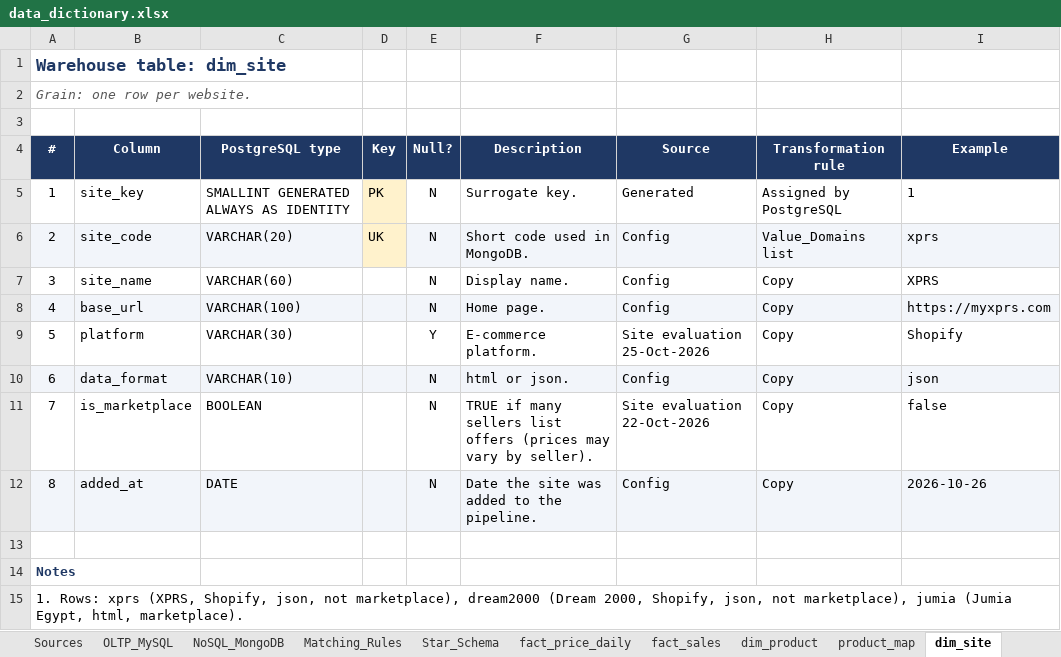
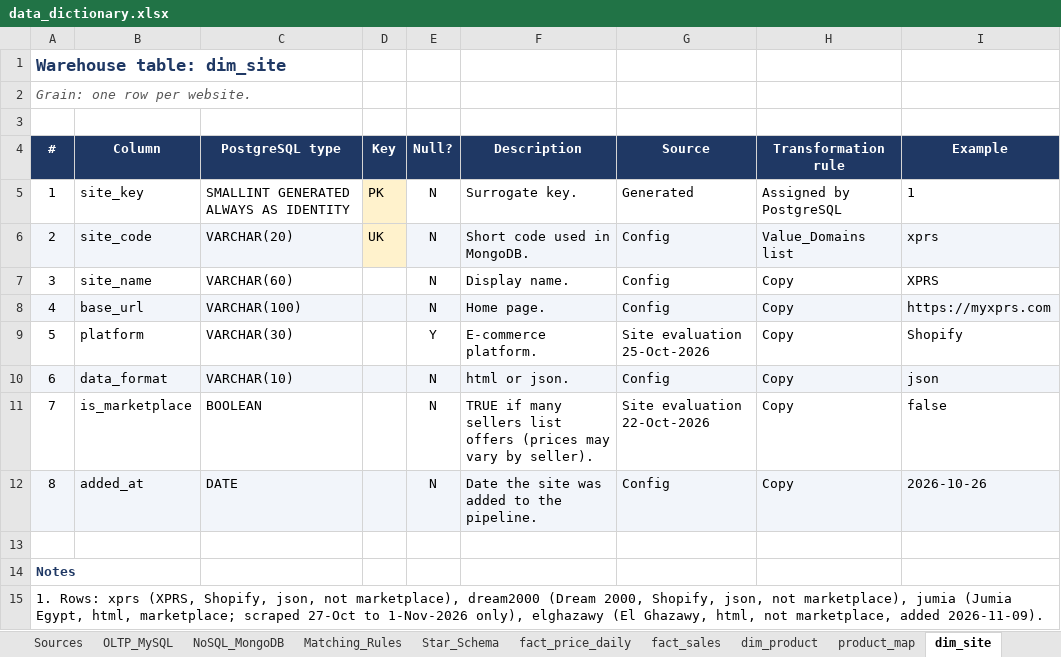
Before and after one commit to nhahub/NHA-5-052, an Excel workbook: docs/data_dictionary.xlsx, sheet dim_site, drawn as a sheet; values as stored, in another font and other column widths than the file's, no borders; charts and pictures not drawn; the diff names each change by its address in the sheet, - before the commit and + after, or states it on an @@ line.

```diff
--- a/docs/data_dictionary.xlsx (sheet dim_site)
+++ b/docs/data_dictionary.xlsx (sheet dim_site)
-A15 (#): …Egypt, html, marketplace).
+A15 (#): …Egypt, html, marketplace; scraped 27-Oct to 1-Nov-2026 only), elghazawy (El Ghazawy, html, not marketplace, added 2026-11-09).
```
Also changed, not shown: sheet README, sheet Sources, sheet Star_Schema, sheet Changelog, sheet Value_Domains, charts or pictures, 44 other files.
